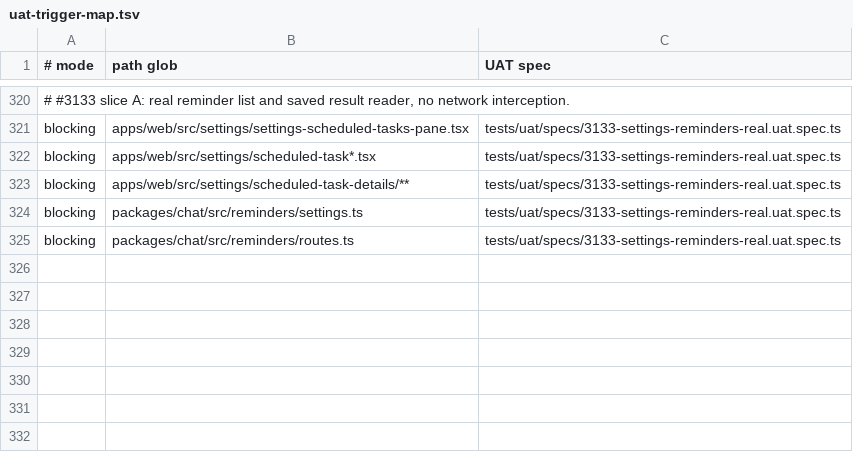
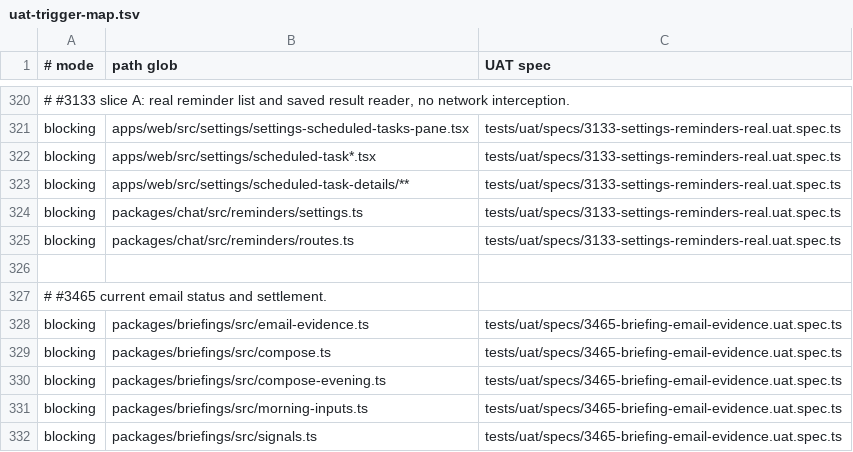
Before and after one commit to motioneso/moss, a TSV file: .claude/skills/coordinate/uat-trigger-map.tsv, drawn as a sheet; only a part is shown, gaps mark what is left out.

```diff
--- a/.claude/skills/coordinate/uat-trigger-map.tsv
+++ b/.claude/skills/coordinate/uat-trigger-map.tsv
@@ -325 +325,8 @@ blocking	packages/chat/src/reminders/settings.ts	tests/uat/specs/3133-settings-r
 blocking	packages/chat/src/reminders/routes.ts	tests/uat/specs/3133-settings-reminders-real.uat.spec.ts
+
+# #3465 current email status and settlement.
+blocking	packages/briefings/src/email-evidence.ts	tests/uat/specs/3465-briefing-email-evidence.uat.spec.ts
+blocking	packages/briefings/src/compose.ts	tests/uat/specs/3465-briefing-email-evidence.uat.spec.ts
+blocking	packages/briefings/src/compose-evening.ts	tests/uat/specs/3465-briefing-email-evidence.uat.spec.ts
+blocking	packages/briefings/src/morning-inputs.ts	tests/uat/specs/3465-briefing-email-evidence.uat.spec.ts
+blocking	packages/briefings/src/signals.ts	tests/uat/specs/3465-briefing-email-evidence.uat.spec.ts
```
Also changed, not shown: 16 other files.
